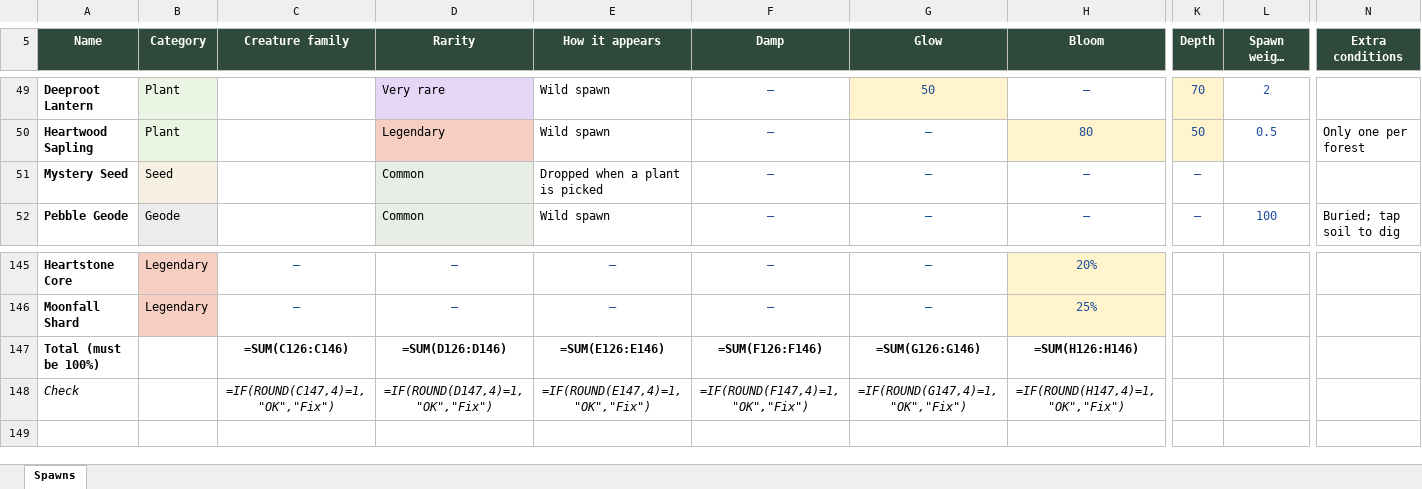
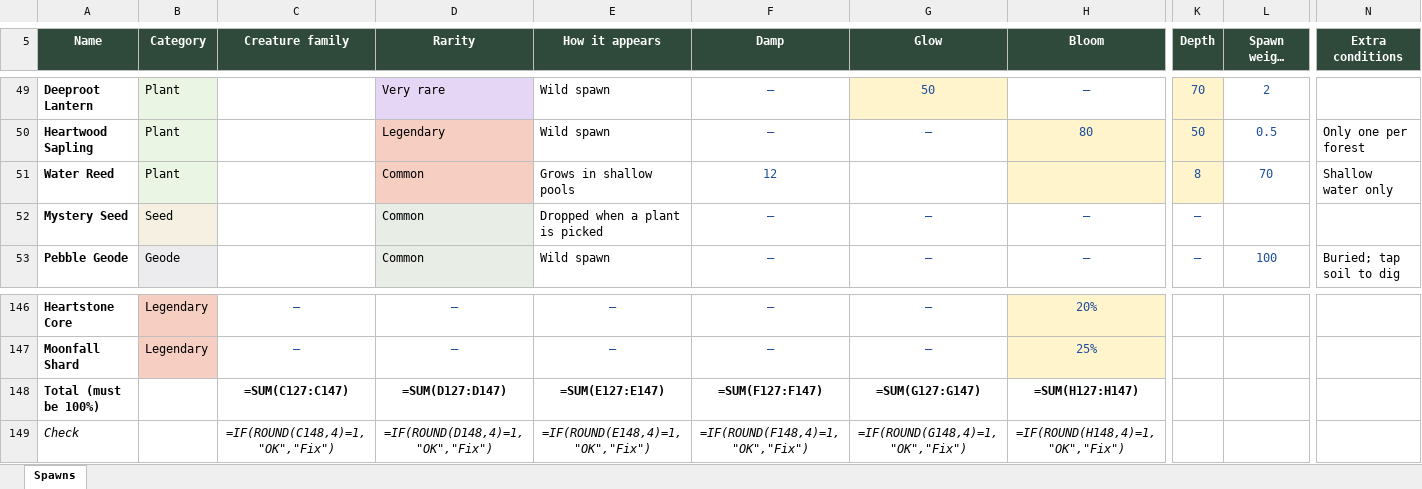
Before and after one commit to RyanHughes-RCD/Undergrowth, an Excel workbook: design/Undergrowth_Spawn_Table.xlsx, sheet Spawns, drawn as a sheet; only a part is shown, gaps mark what is left out; long unchanged cells end in …; values as stored, in another font and other column widths than the file's, no borders; formulas without a stored value are shown as written; addresses are those after the commit; rows hold the shown columns only; the diff names each change by its address in the sheet, - before the commit and + after, or states it on an @@ line.

```diff
--- a/design/Undergrowth_Spawn_Table.xlsx (sheet Spawns)
+++ b/design/Undergrowth_Spawn_Table.xlsx (sheet Spawns)
+row 51: Water Reed | Plant |  | Common | Grows in shallow pools | 12 |  |  | 8 | 70 | Shallow water only
-C148 (Creature family): =SUM(C126:C146)
+C148 (Creature family): =SUM(C127:C147)
-D148 (Rarity): =SUM(D126:D146)
+D148 (Rarity): =SUM(D127:D147)
-E148 (How it appears): =SUM(E126:E146)
+E148 (How it appears): =SUM(E127:E147)
-F148 (Damp): =SUM(F126:F146)
+F148 (Damp): =SUM(F127:F147)
-G148 (Glow): =SUM(G126:G146)
+G148 (Glow): =SUM(G127:G147)
-H148 (Bloom): =SUM(H126:H146)
+H148 (Bloom): =SUM(H127:H147)
-C149 (Creature family): =IF(ROUND(C147,4)=1,"OK","Fix")
+C149 (Creature family): =IF(ROUND(C148,4)=1,"OK","Fix")
-D149 (Rarity): =IF(ROUND(D147,4)=1,"OK","Fix")
+D149 (Rarity): =IF(ROUND(D148,4)=1,"OK","Fix")
-E149 (How it appears): =IF(ROUND(E147,4)=1,"OK","Fix")
+E149 (How it appears): =IF(ROUND(E148,4)=1,"OK","Fix")
-F149 (Damp): =IF(ROUND(F147,4)=1,"OK","Fix")
+F149 (Damp): =IF(ROUND(F148,4)=1,"OK","Fix")
-G149 (Glow): =IF(ROUND(G147,4)=1,"OK","Fix")
+G149 (Glow): =IF(ROUND(G148,4)=1,"OK","Fix")
-H149 (Bloom): =IF(ROUND(H147,4)=1,"OK","Fix")
+H149 (Bloom): =IF(ROUND(H148,4)=1,"OK","Fix")
```
Also changed, not shown: 25 other files.
